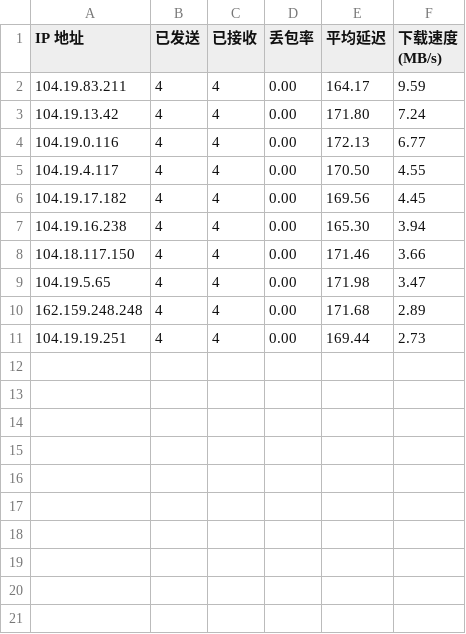
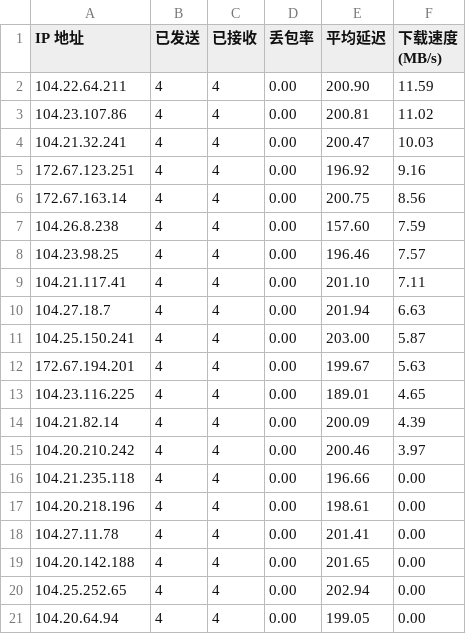
Before and after one commit to KillES250/WorkerVless2sub, a CSV file: addressescsv.csv, drawn as a sheet.

Commit message:
Update addressescsv.csv

```diff
--- a/addressescsv.csv
+++ b/addressescsv.csv
@@ -1,11 +1,21 @@
 IP 地址,已发送,已接收,丢包率,平均延迟,下载速度 (MB/s)
-104.19.83.211,4,4,0.00,164.17,9.59
-104.19.13.42,4,4,0.00,171.80,7.24
-104.19.0.116,4,4,0.00,172.13,6.77
-104.19.4.117,4,4,0.00,170.50,4.55
-104.19.17.182,4,4,0.00,169.56,4.45
-104.19.16.238,4,4,0.00,165.30,3.94
-104.18.117.150,4,4,0.00,171.46,3.66
-104.19.5.65,4,4,0.00,171.98,3.47
-162.159.248.248,4,4,0.00,171.68,2.89
-104.19.19.251,4,4,0.00,169.44,2.73
+104.22.64.211,4,4,0.00,200.90,11.59
+104.23.107.86,4,4,0.00,200.81,11.02
+104.21.32.241,4,4,0.00,200.47,10.03
+172.67.123.251,4,4,0.00,196.92,9.16
+172.67.163.14,4,4,0.00,200.75,8.56
+104.26.8.238,4,4,0.00,157.60,7.59
+104.23.98.25,4,4,0.00,196.46,7.57
+104.21.117.41,4,4,0.00,201.10,7.11
+104.27.18.7,4,4,0.00,201.94,6.63
+104.25.150.241,4,4,0.00,203.00,5.87
+172.67.194.201,4,4,0.00,199.67,5.63
+104.23.116.225,4,4,0.00,189.01,4.65
+104.21.82.14,4,4,0.00,200.09,4.39
+104.20.210.242,4,4,0.00,200.46,3.97
+104.21.235.118,4,4,0.00,196.66,0.00
+104.20.218.196,4,4,0.00,198.61,0.00
+104.27.11.78,4,4,0.00,201.41,0.00
+104.20.142.188,4,4,0.00,201.65,0.00
+104.25.252.65,4,4,0.00,202.94,0.00
+104.20.64.94,4,4,0.00,199.05,0.00
```
